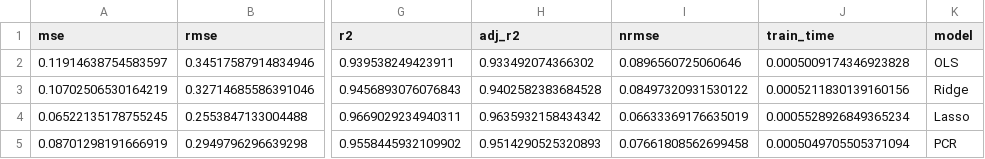
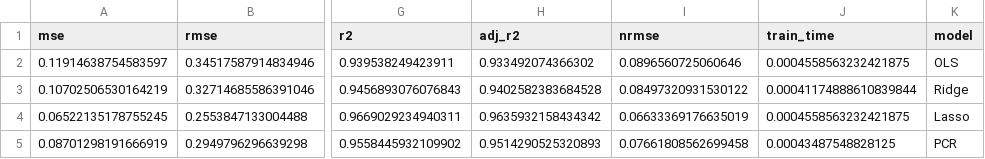
Before and after one commit to andresysturiz/TFM, a CSV file: results/gasoline/csv/classical_results_gasoline.csv, drawn as a sheet; only a part is shown, gaps mark what is left out; the diff names each change by its address in the sheet, - before the commit and + after, or states it on an @@ line.

```diff
--- a/results/gasoline/csv/classical_results_gasoline.csv
+++ b/results/gasoline/csv/classical_results_gasoline.csv
-J2 (train_time): 0.0005009174346923828
+J2 (train_time): 0.0004558563232421875
-J3 (train_time): 0.0005211830139160156
+J3 (train_time): 0.00041174888610839844
-J4 (train_time): 0.0005528926849365234
+J4 (train_time): 0.0004558563232421875
-J5 (train_time): 0.0005049705505371094
+J5 (train_time): 0.00043487548828125
```
Also changed, not shown: results/gasoline/csv/comparison_gasoline.csv, results/gasoline/csv/pls_final_results_gasoline.csv, 17 other files.
